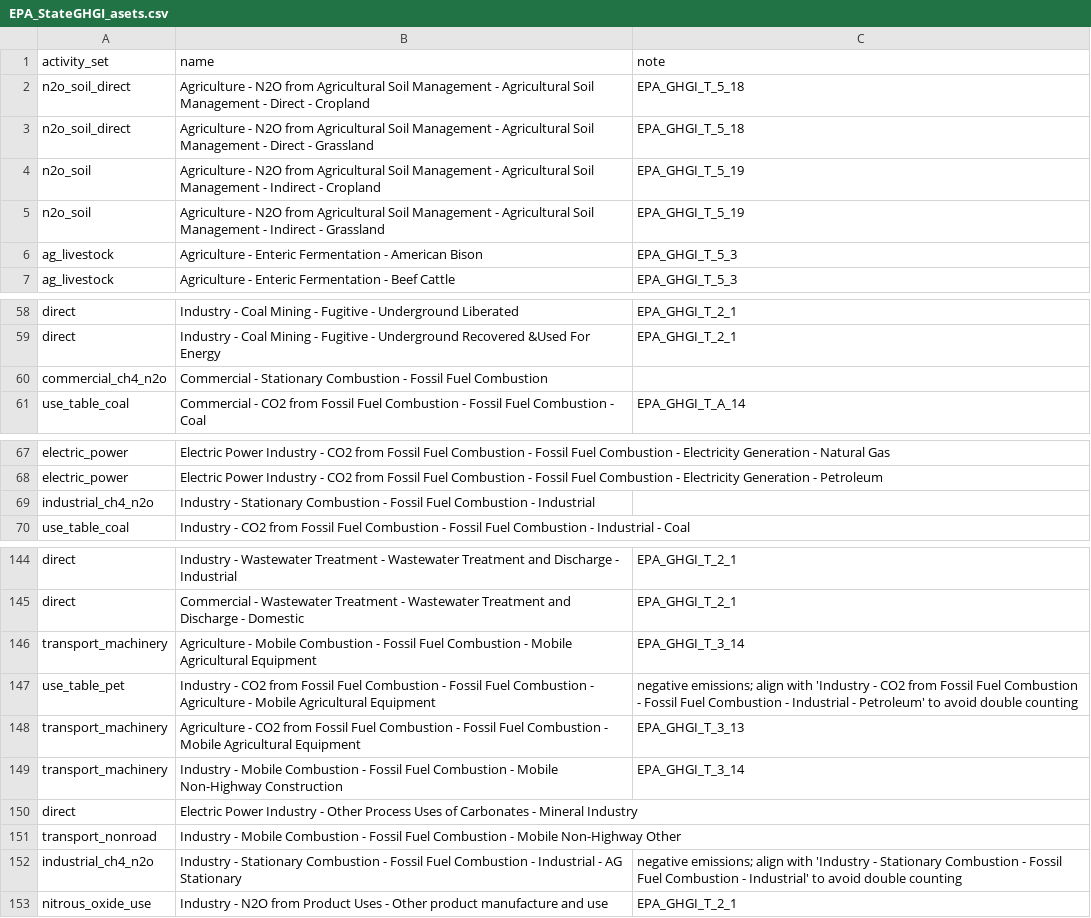
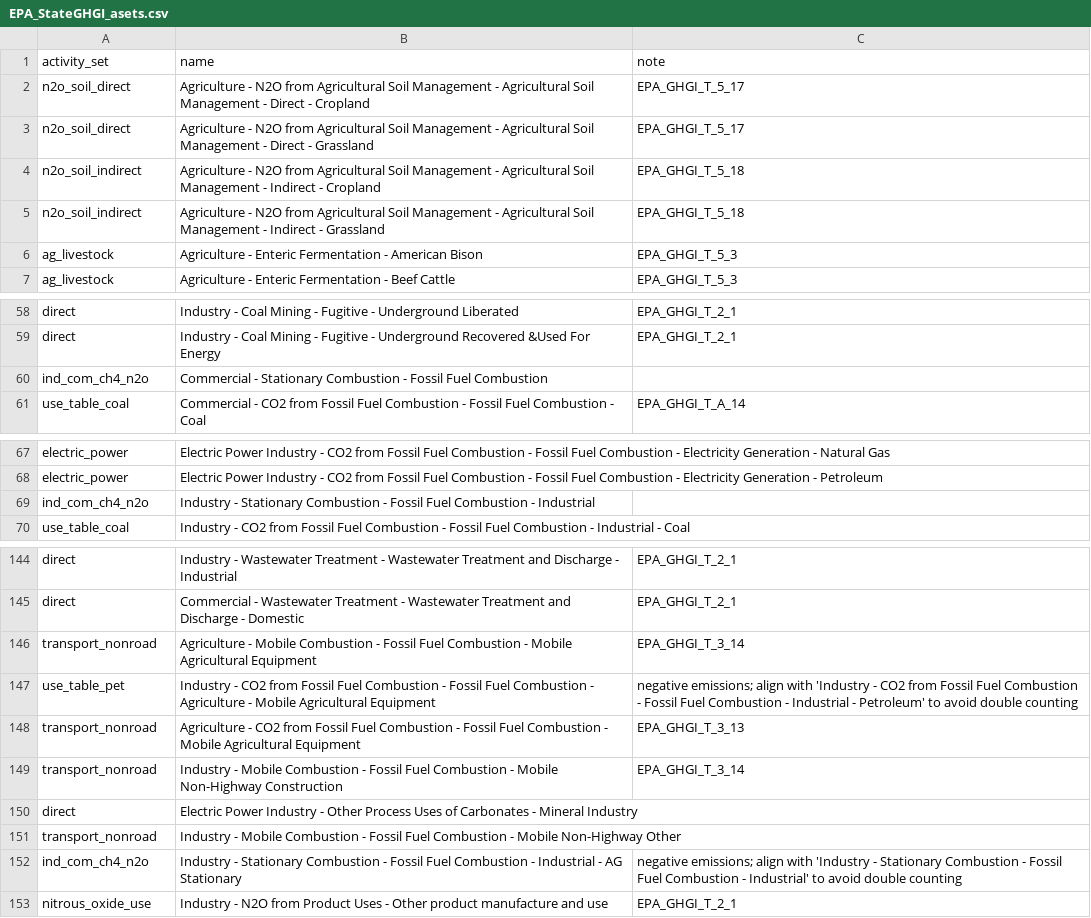
Before and after one commit to USEPA/flowsa, a CSV file: flowsa/methods/flowbysectoractivitysets/EPA_StateGHGI_asets.csv, drawn as a sheet; only a part is shown, gaps mark what is left out.

```diff
--- a/flowsa/methods/flowbysectoractivitysets/EPA_StateGHGI_asets.csv
+++ b/flowsa/methods/flowbysectoractivitysets/EPA_StateGHGI_asets.csv
@@ -1,6 +1,6 @@
 activity_set,name,note
-n2o_soil_direct,Agriculture - N2O from Agricultural Soil Management - Agricultural Soil Management - Direct - Cropland,EPA_GHGI_T_5_18
-n2o_soil_direct,Agriculture - N2O from Agricultural Soil Management - Agricultural Soil Management - Direct - Grassland,EPA_GHGI_T_5_18
-n2o_soil,Agriculture - N2O from Agricultural Soil Management - Agricultural Soil Management - Indirect - Cropland,EPA_GHGI_T_5_19
-n2o_soil,Agriculture - N2O from Agricultural Soil Management - Agricultural Soil Management - Indirect - Grassland,EPA_GHGI_T_5_19
+n2o_soil_direct,Agriculture - N2O from Agricultural Soil Management - Agricultural Soil Management - Direct - Cropland,EPA_GHGI_T_5_17
+n2o_soil_direct,Agriculture - N2O from Agricultural Soil Management - Agricultural Soil Management - Direct - Grassland,EPA_GHGI_T_5_17
+n2o_soil_indirect,Agriculture - N2O from Agricultural Soil Management - Agricultural Soil Management - Indirect - Cropland,EPA_GHGI_T_5_18
+n2o_soil_indirect,Agriculture - N2O from Agricultural Soil Management - Agricultural Soil Management - Indirect - Grassland,EPA_GHGI_T_5_18
 ag_livestock,Agriculture - Enteric Fermentation - American Bison,EPA_GHGI_T_5_3
@@ -59,3 +59,3 @@ direct,Industry - Coal Mining - Fugitive - Underground Liberated,EPA_GHGI_T_2_1
 direct,Industry - Coal Mining - Fugitive - Underground Recovered &Used For Energy,EPA_GHGI_T_2_1
-commercial_ch4_n2o,Commercial - Stationary Combustion - Fossil Fuel Combustion,
+ind_com_ch4_n2o,Commercial - Stationary Combustion - Fossil Fuel Combustion,
 use_table_coal,Commercial - CO2 from Fossil Fuel Combustion - Fossil Fuel Combustion - Coal,EPA_GHGI_T_A_14
@@ -68,3 +68,3 @@ electric_power,Electric Power Industry - CO2 from Fossil Fuel Combustion - Fossi
 electric_power,Electric Power Industry - CO2 from Fossil Fuel Combustion - Fossil Fuel Combustion - Electricity Generation - Petroleum,
-industrial_ch4_n2o,Industry - Stationary Combustion - Fossil Fuel Combustion - Industrial,
+ind_com_ch4_n2o,Industry - Stationary Combustion - Fossil Fuel Combustion - Industrial,
 use_table_coal,Industry - CO2 from Fossil Fuel Combustion - Fossil Fuel Combustion - Industrial - Coal,
@@ -145,9 +145,9 @@ direct,Industry - Wastewater Treatment - Wastewater Treatment and Discharge - In
 direct,Commercial - Wastewater Treatment - Wastewater Treatment and Discharge - Domestic,EPA_GHGI_T_2_1
-transport_machinery,Agriculture - Mobile Combustion - Fossil Fuel Combustion - Mobile Agricultural Equipment,EPA_GHGI_T_3_14
+transport_nonroad,Agriculture - Mobile Combustion - Fossil Fuel Combustion - Mobile Agricultural Equipment,EPA_GHGI_T_3_14
 use_table_pet,Industry - CO2 from Fossil Fuel Combustion - Fossil Fuel Combustion - Agriculture - Mobile Agricultural Equipment,negative emissions; align with 'Industry - CO2 from Fossil Fuel Combustion - Fossil Fuel Combustion - Industrial - Petroleum' to avoid double counting
-transport_machinery,Agriculture - CO2 from Fossil Fuel Combustion - Fossil Fuel Combustion - Mobile Agricultural Equipment,EPA_GHGI_T_3_13
-transport_machinery,Industry - Mobile Combustion - Fossil Fuel Combustion - Mobile Non-Highway Construction,EPA_GHGI_T_3_14
+transport_nonroad,Agriculture - CO2 from Fossil Fuel Combustion - Fossil Fuel Combustion - Mobile Agricultural Equipment,EPA_GHGI_T_3_13
+transport_nonroad,Industry - Mobile Combustion - Fossil Fuel Combustion - Mobile Non-Highway Construction,EPA_GHGI_T_3_14
 direct,Electric Power Industry - Other Process Uses of Carbonates - Mineral Industry,
 transport_nonroad,Industry - Mobile Combustion - Fossil Fuel Combustion - Mobile Non-Highway Other,
-industrial_ch4_n2o,Industry - Stationary Combustion - Fossil Fuel Combustion - Industrial - AG Stationary,negative emissions; align with 'Industry - Stationary Combustion - Fossil Fuel Combustion - Industrial' to avoid double counting
+ind_com_ch4_n2o,Industry - Stationary Combustion - Fossil Fuel Combustion - Industrial - AG Stationary,negative emissions; align with 'Industry - Stationary Combustion - Fossil Fuel Combustion - Industrial' to avoid double counting
 nitrous_oxide_use,Industry - N2O from Product Uses - Other product manufacture and use,EPA_GHGI_T_2_1
```
Also changed, not shown: flowsa/data/activitytosectormapping/NAICS_Crosswalk_EPA_StateGHGI.csv, 2 other files.
